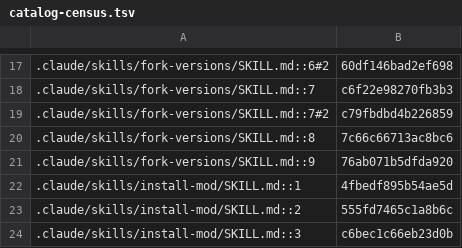
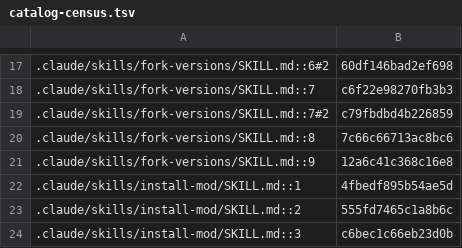
Before and after one commit to jivinstev/mc-mod-version-upgrade, a TSV file: docs/catalog-census.tsv, drawn as a sheet; only a part is shown, gaps mark what is left out; the diff covers the shown part only.

```diff
--- a/docs/catalog-census.tsv
+++ b/docs/catalog-census.tsv
@@ -20,3 +20,3 @@
 .claude/skills/fork-versions/SKILL.md::8	7c66c66713ac8bc6
-.claude/skills/fork-versions/SKILL.md::9	76ab071b5dfda920
+.claude/skills/fork-versions/SKILL.md::9	12a6c41c368c16e8
 .claude/skills/install-mod/SKILL.md::1	4fbedf895b54ae5d
```
Also changed, not shown: 1 added row and 10 edited cells elsewhere in this file.
